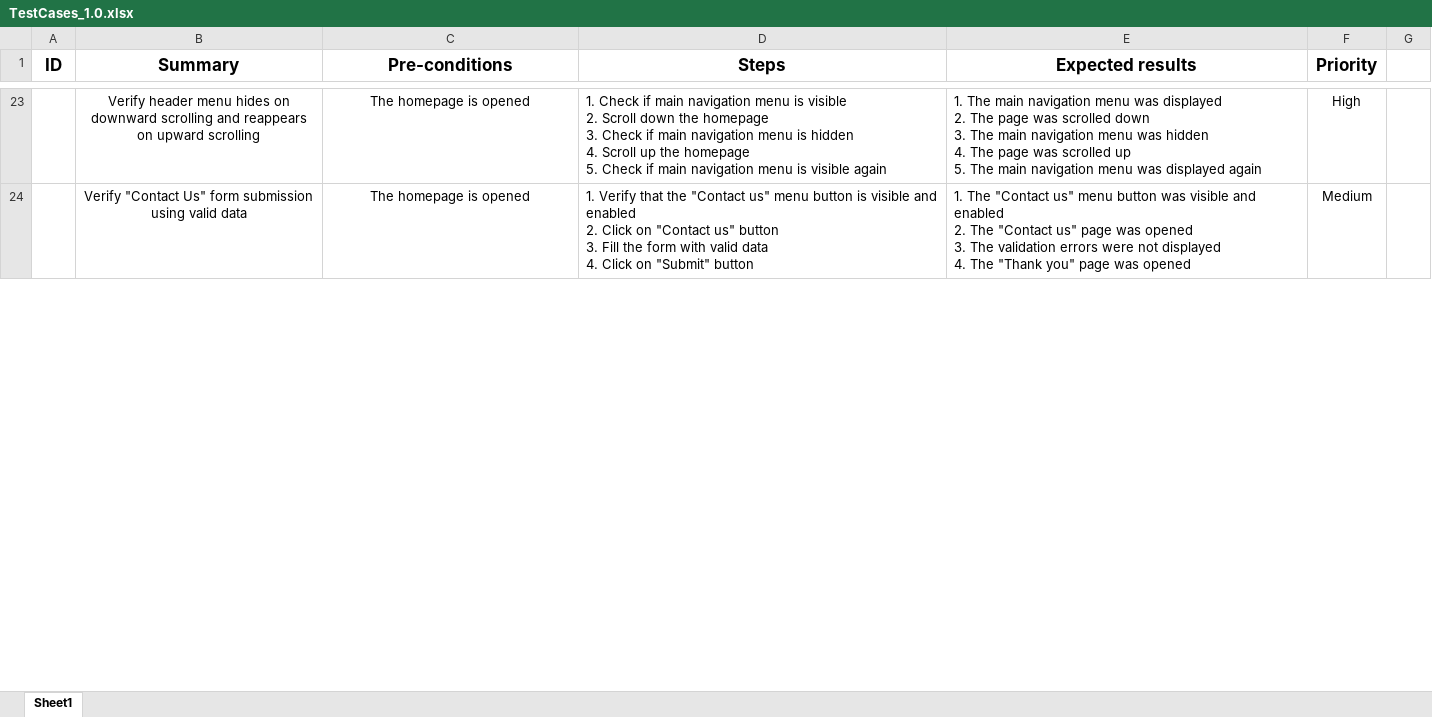
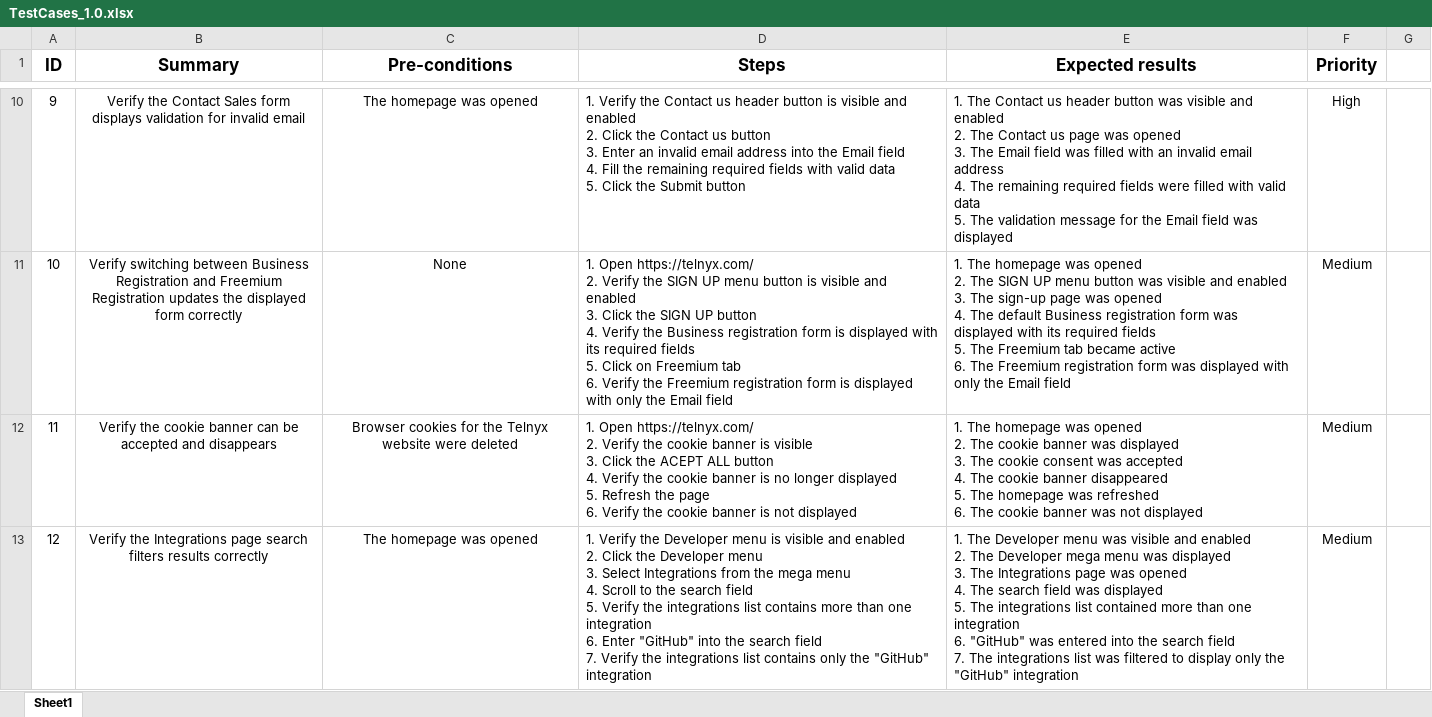
Before and after one commit to KonstantinKovalenko/telnyx-webdriverio-framework, an Excel workbook: docs/test-cases/TestCases_1.0.xlsx, sheet Sheet1, drawn as a sheet; only a part is shown, gaps mark what is left out; values as stored, in another font and other column widths than the file's, no borders; addresses are those after the commit; ↵ is a line break in a cell; the diff covers the shown part only; the diff names each change by its address in the sheet, - before the commit and + after, or states it on an @@ line.

```diff
--- a/docs/test-cases/TestCases_1.0.xlsx (sheet Sheet1)
+++ b/docs/test-cases/TestCases_1.0.xlsx (sheet Sheet1)
@@ column A (ID) renumbered between rows 10 and 21 @@
-B10 (Summary): Verify header menu hides on downward scrolling and reappears on upward scrolling
+B10 (Summary): Verify the Contact Sales form displays validation for invalid email
-C10 (Pre-conditions): The homepage is opened
+C10 (Pre-conditions): The homepage was opened
-D10 (Steps): 1. Check if main navigation menu is visible ↵ 2. Scroll down the homepage ↵ 3. Check if main navigation menu is hidden ↵ 4. Scroll up the homepage ↵ 5. Check if main navigation menu is visible again
+D10 (Steps): 1. Verify the Contact us header button is visible and enabled ↵ 2. Click the Contact us button ↵ 3. Enter an invalid email address into the Email field ↵ 4. Fill the remaining required fields with valid data ↵ 5. Click the Submit button
-E10 (Expected results): 1. The main navigation menu was displayed ↵ 2. The page was scrolled down ↵ 3. The main navigation menu was hidden ↵ 4. The page was scrolled up ↵ 5. The main navigation menu was displayed again
+E10 (Expected results): 1. The Contact us header button was visible and enabled ↵ 2. The Contact us page was opened ↵ 3. The Email field was filled with an invalid email address ↵ 4. The remaining required fields were filled with valid data ↵ 5. The validation message for the Email field was displayed
+row 11: 10 | Verify switching between Business Registration and Freemium Registration updates the displayed form correctly | None | 1. Open https://telnyx.com/ ↵ 2. Verify the SIGN UP menu button is visible and enabled ↵ 3. Click the SIGN UP button ↵ 4. Verify the Business registration form is displayed with its required fields ↵ 5. Click on Freemium tab ↵ 6. Verify the Freemium registration form is displayed with only the Email field | 1. The homepage was opened ↵ 2. The SIGN UP menu button was visible and enabled ↵ 3. The sign-up page was opened ↵ 4. The default Business registration form was displayed with its required fields ↵ 5. The Freemium tab became active ↵ 6. The Freemium registration form was displayed with only the Email field | Medium
+row 12: 11 | Verify the cookie banner can be accepted and disappears | Browser cookies for the Telnyx website were deleted | 1. Open https://telnyx.com/ ↵ 2. Verify the cookie banner is visible ↵ 3. Click the ACEPT ALL button ↵ 4. Verify the cookie banner is no longer displayed ↵ 5. Refresh the page ↵ 6. Verify the cookie banner is not displayed | 1. The homepage was opened ↵ 2. The cookie banner was displayed ↵ 3. The cookie consent was accepted ↵ 4. The cookie banner disappeared ↵ 5. The homepage was refreshed ↵ 6. The cookie banner was not displayed | Medium
-B13 (Summary): Verify "Contact Us" form submission using valid data
+B13 (Summary): Verify the Integrations page search filters results correctly
-C13 (Pre-conditions): The homepage is opened
+C13 (Pre-conditions): The homepage was opened
-D13 (Steps): 1. Verify that the "Contact us" menu button is visible and enabled ↵ 2. Click on "Contact us" button ↵ 3. Fill the form with valid data ↵ 4. Click on "Submit" button
+D13 (Steps): 1. Verify the Developer menu is visible and enabled ↵ 2. Click the Developer menu ↵ 3. Select Integrations from the mega menu ↵ 4. Scroll to the search field ↵ 5. Verify the integrations list contains more than one integration ↵ 6. Enter "GitHub" into the search field ↵ 7. Verify the integrations list contains only the "GitHub" integration
-E13 (Expected results): 1. The "Contact us" menu button was visible and enabled ↵ 2. The "Contact us" page was opened ↵ 3. The validation errors were not displayed ↵ 4. The "Thank you" page was opened
+E13 (Expected results): 1. The Developer menu was visible and enabled ↵ 2. The Developer mega menu was displayed ↵ 3. The Integrations page was opened ↵ 4. The search field was displayed ↵ 5. The integrations list contained more than one integration ↵ 6. "GitHub" was entered into the search field ↵ 7. The integrations list was filtered to display only the "GitHub" integration
```
Also changed, not shown: 11 added rows, 23 removed rows, 20 edited cells and cell formats elsewhere in this sheet.
